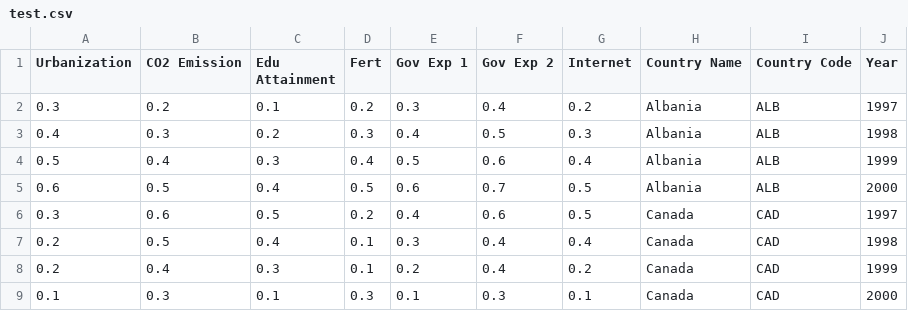
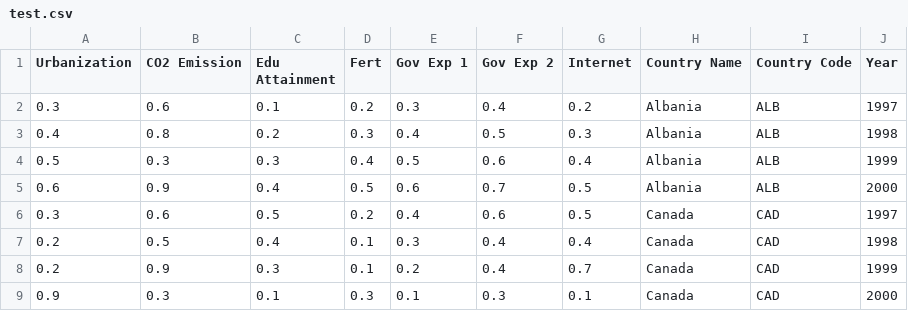
Before and after one commit to heheheluke/urbanization-effects, a CSV file: data/test.csv, drawn as a sheet.

```diff
--- a/data/test.csv
+++ b/data/test.csv
@@ -1,9 +1,9 @@
 Urbanization,CO2 Emission,Edu Attainment,Fert,Gov Exp 1,Gov Exp 2,Internet,Country Name,Country Code,Year
-0.3,0.2,0.1,0.2,0.3,0.4,0.2,Albania,ALB,1997
-0.4,0.3,0.2,0.3,0.4,0.5,0.3,Albania,ALB,1998
-0.5,0.4,0.3,0.4,0.5,0.6,0.4,Albania,ALB,1999
-0.6,0.5,0.4,0.5,0.6,0.7,0.5,Albania,ALB,2000
+0.3,0.6,0.1,0.2,0.3,0.4,0.2,Albania,ALB,1997
+0.4,0.8,0.2,0.3,0.4,0.5,0.3,Albania,ALB,1998
+0.5,0.3,0.3,0.4,0.5,0.6,0.4,Albania,ALB,1999
+0.6,0.9,0.4,0.5,0.6,0.7,0.5,Albania,ALB,2000
 0.3,0.6,0.5,0.2,0.4,0.6,0.5,Canada,CAD,1997
 0.2,0.5,0.4,0.1,0.3,0.4,0.4,Canada,CAD,1998
-0.2,0.4,0.3,0.1,0.2,0.4,0.2,Canada,CAD,1999
-0.1,0.3,0.1,0.3,0.1,0.3,0.1,Canada,CAD,2000
+0.2,0.9,0.3,0.1,0.2,0.4,0.7,Canada,CAD,1999
+0.9,0.3,0.1,0.3,0.1,0.3,0.1,Canada,CAD,2000
```
Also changed, not shown: 1 other file.
